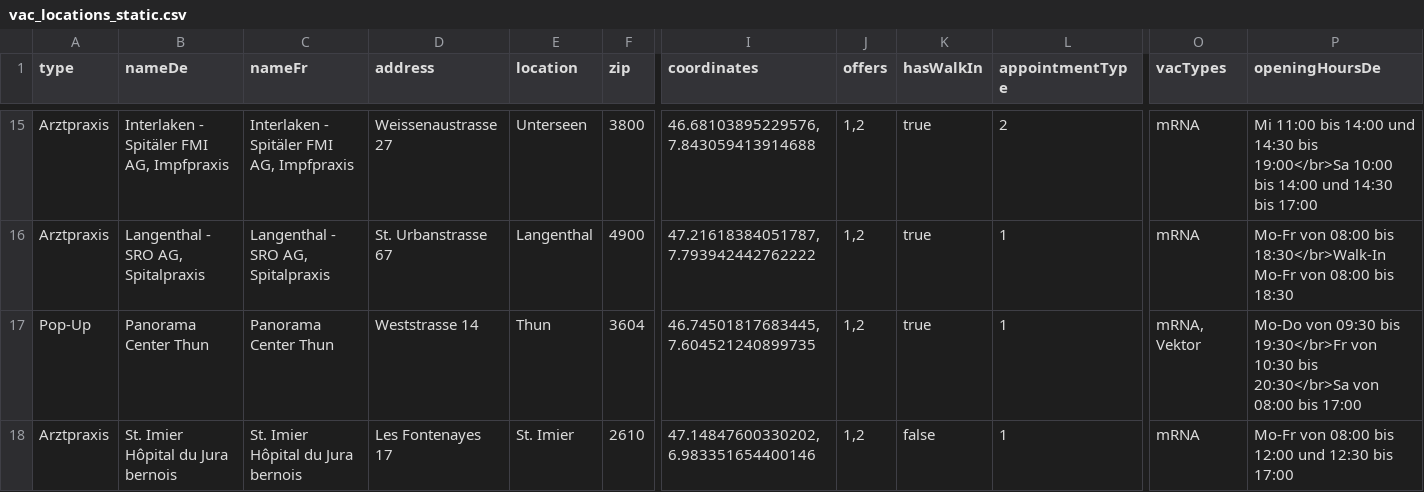
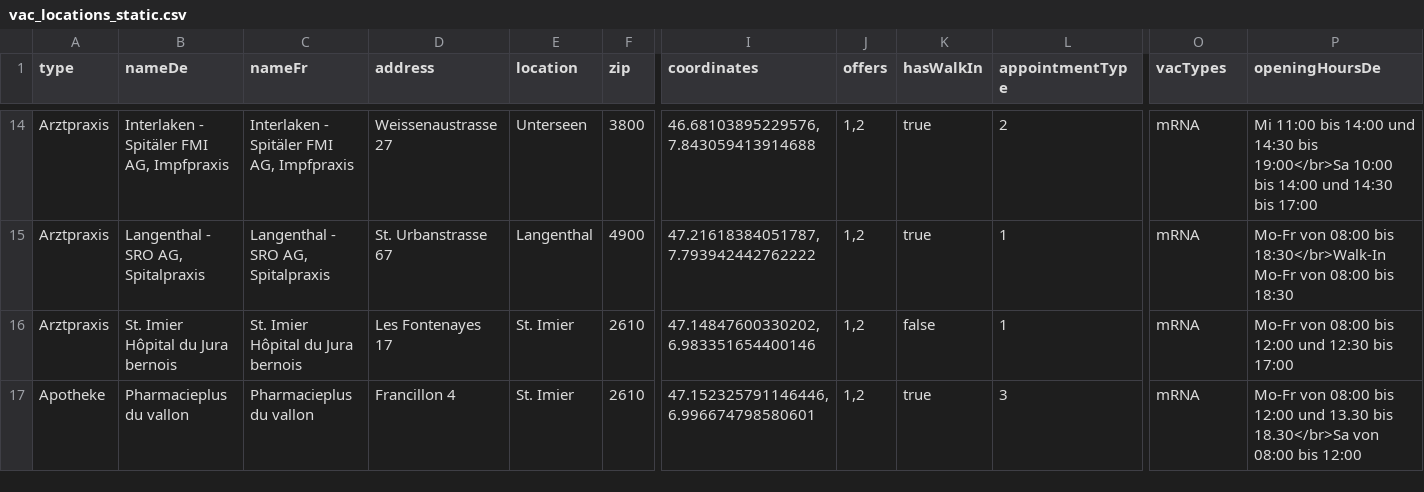
Before and after one commit to openDataBE/VacOffer, a CSV file: vac_locations_static.csv, drawn as a sheet; only a part is shown, gaps mark what is left out; the shorter side is filled out with more unchanged rows; rows hold the shown columns only; the diff covers the shown part only; the diff names each change by its address in the sheet, - before the commit and + after, or states it on an @@ line.

Commit message:
Update vac_locations_static.csv
deleted all 5 pop-ups

```diff
--- a/vac_locations_static.csv
+++ b/vac_locations_static.csv
-row 17: Pop-Up | Panorama Center Thun | Panorama Center Thun | Weststrasse 14 | Thun | 3604 | 46.74501817683445, 7.604521240899735 | 1,2 | true | 1 | mRNA, Vektor | Mo-Do von 09:30 bis 19:30</br>Fr von 10:30 bis 20:30</br>Sa von 08:00 bis 17:00
```
Also changed, not shown: 4 removed rows elsewhere in this file.
